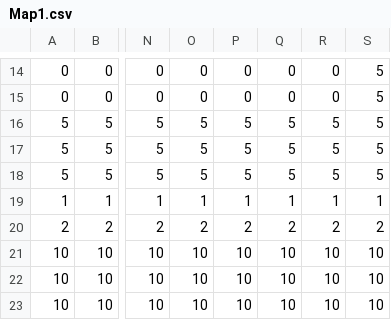
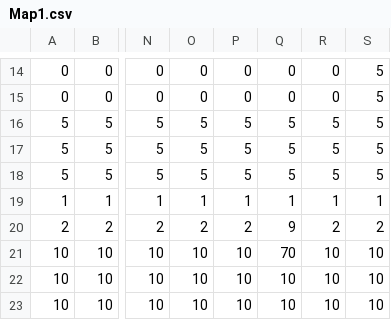
Before and after one commit to owatarouX/Aive-Ver1, a CSV file: Resource/MapData/Map1.csv, drawn as a sheet; only a part is shown, gaps mark what is left out; the diff names each change by its address in the sheet, - before the commit and + after, or states it on an @@ line.

```diff
--- a/Resource/MapData/Map1.csv
+++ b/Resource/MapData/Map1.csv
-Q20: 2
+Q20: 9
-Q21: 10
+Q21: 70
```
Also changed, not shown: Resource/MapData/Boss.csv, Resource/MapData/Map3.csv, 20 other files.
